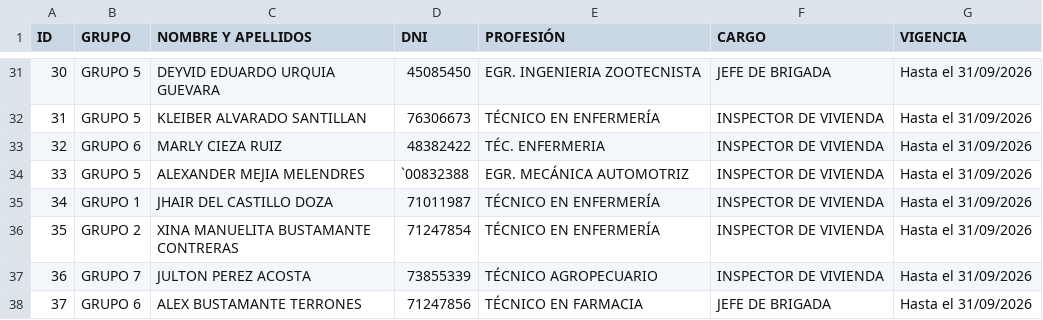
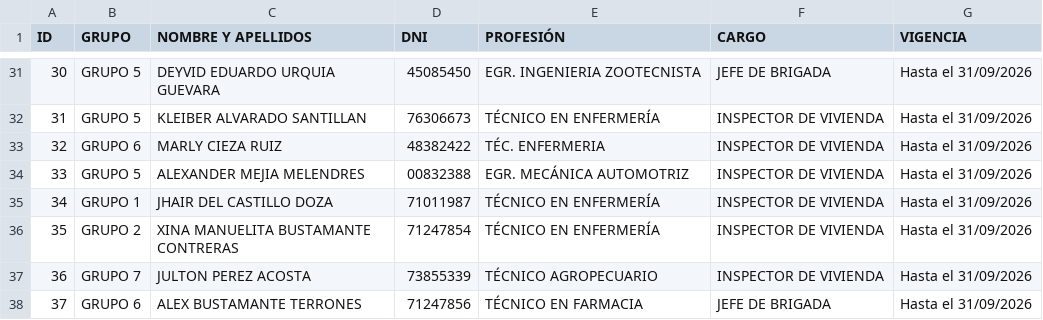
Before and after one commit to redsaludfernando-dev/Identificacion_qr_personal_dengue, a CSV file: datos_personal_dengue.csv, drawn as a sheet; only a part is shown, gaps mark what is left out.

```diff
--- a/datos_personal_dengue.csv
+++ b/datos_personal_dengue.csv
@@ -33,3 +33,3 @@
 32;GRUPO 6;MARLY CIEZA RUIZ;48382422;TÉC. ENFERMERIA;INSPECTOR DE VIVIENDA;Hasta el 31/09/2026
-33;GRUPO 5;ALEXANDER MEJIA MELENDRES;`00832388;EGR. MECÁNICA AUTOMOTRIZ;INSPECTOR DE VIVIENDA;Hasta el 31/09/2026
+33;GRUPO 5;ALEXANDER MEJIA MELENDRES;00832388;EGR. MECÁNICA AUTOMOTRIZ;INSPECTOR DE VIVIENDA;Hasta el 31/09/2026
 34;GRUPO 1;JHAIR DEL CASTILLO DOZA;71011987;TÉCNICO EN ENFERMERÍA;INSPECTOR DE VIVIENDA;Hasta el 31/09/2026
```
Also changed, not shown: 2 other files.
